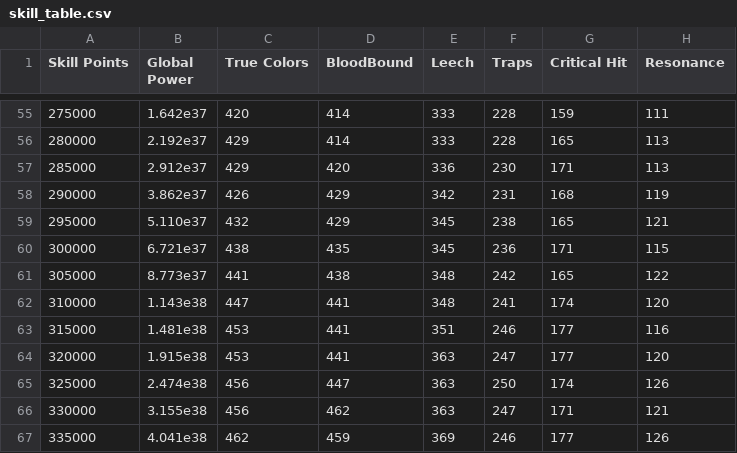
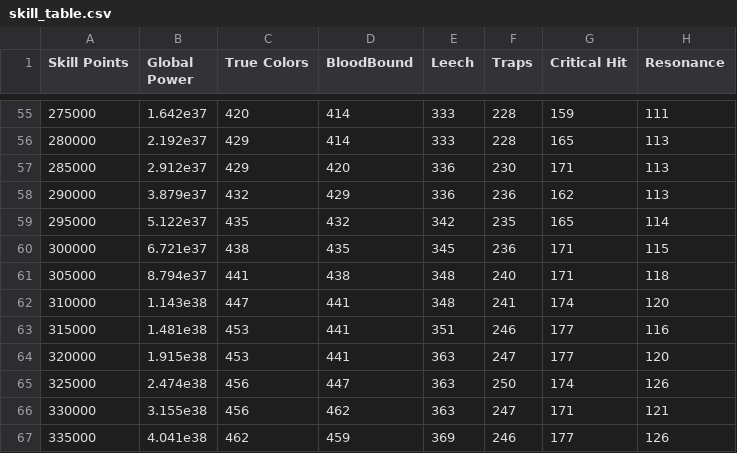
Before and after one commit to gemforce-team/skill-allocator-gccs, a CSV file: skill_table.csv, drawn as a sheet; only a part is shown, gaps mark what is left out.

Commit message:
skill_table.csv: Slightly improve some results

```diff
--- a/skill_table.csv
+++ b/skill_table.csv
@@ -57,6 +57,6 @@ Skill Points, Global Power, True Colors, BloodBound, Leech, Traps, Critical Hit,
 285000,       2.912e37,       429,       420,       336,       230,       171,       113
-290000,       3.862e37,       426,       429,       342,       231,       168,       119
-295000,       5.110e37,       432,       429,       345,       238,       165,       121
+290000,       3.879e37,       432,       429,       336,       236,       162,       113
+295000,       5.122e37,       435,       432,       342,       235,       165,       114
 300000,       6.721e37,       438,       435,       345,       236,       171,       115
-305000,       8.773e37,       441,       438,       348,       242,       165,       122
+305000,       8.794e37,       441,       438,       348,       240,       171,       118
 310000,       1.143e38,       447,       441,       348,       241,       174,       120
```
